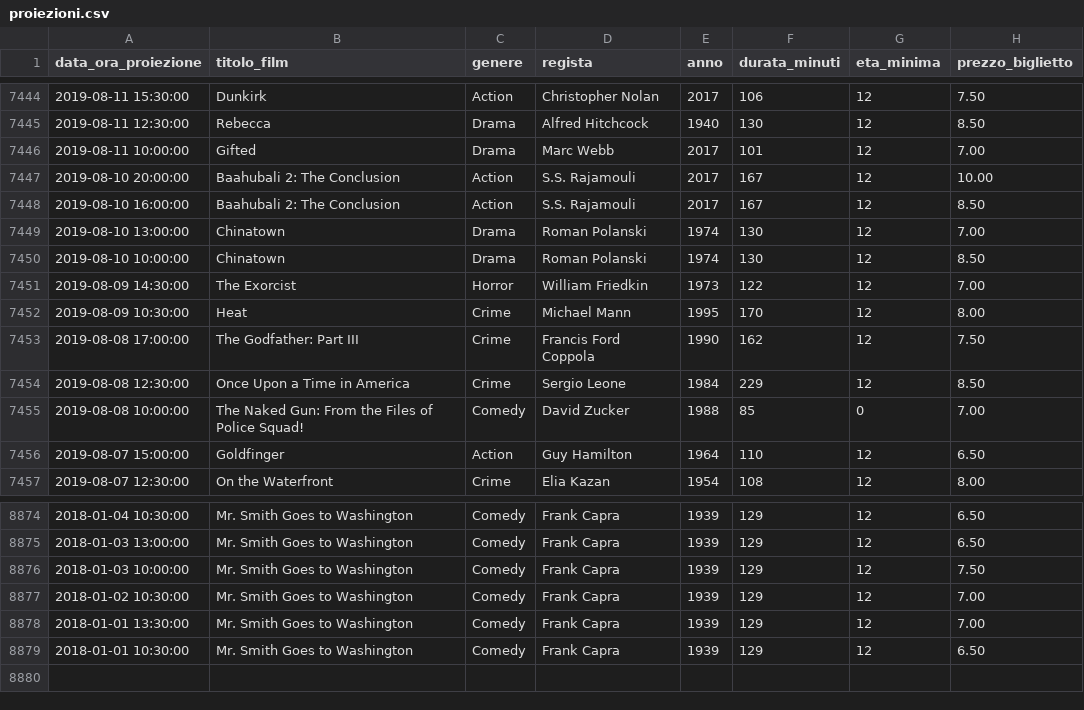
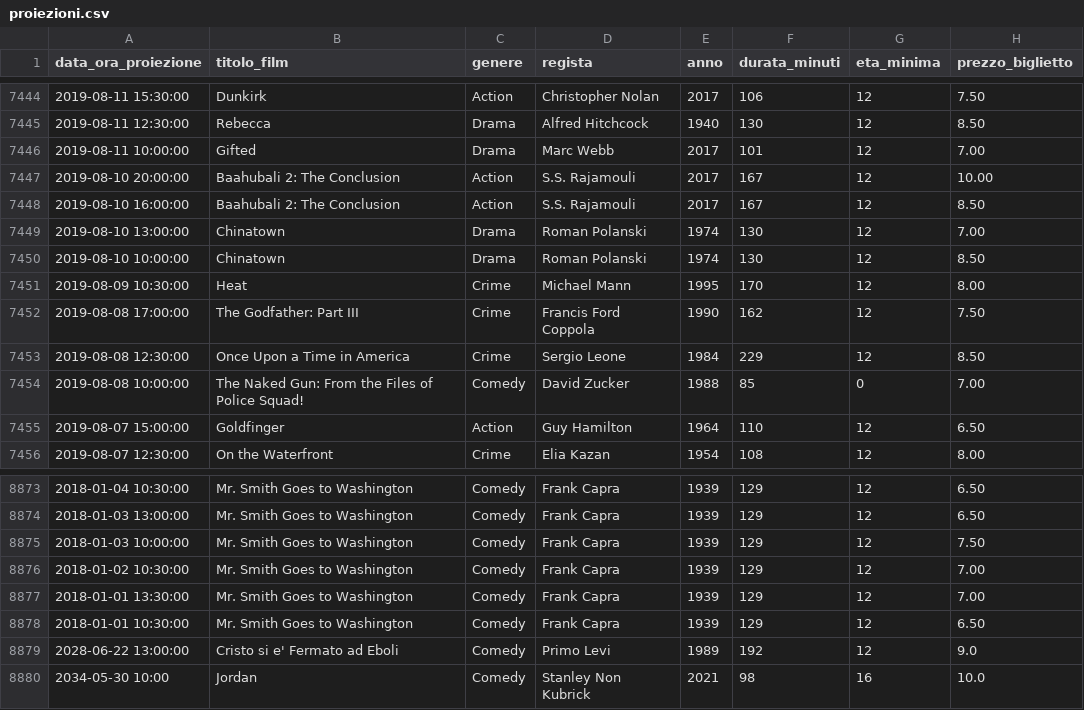
Before and after one commit to mconsiglio06/cinemax, a CSV file: data/proiezioni.csv, drawn as a sheet; only a part is shown, gaps mark what is left out.

```diff
--- a/data/proiezioni.csv
+++ b/data/proiezioni.csv
@@ -7450,3 +7450,2 @@ data_ora_proiezione,titolo_film,genere,regista,anno,durata_minuti,eta_minima,pre
 "2019-08-10 10:00:00",Chinatown,Drama,"Roman Polanski",1974,130,12,8.50
-"2019-08-09 14:30:00","The Exorcist",Horror,"William Friedkin",1973,122,12,7.00
 "2019-08-09 10:30:00",Heat,Crime,"Michael Mann",1995,170,12,8.00
@@ -8879 +8878,3 @@ data_ora_proiezione,titolo_film,genere,regista,anno,durata_minuti,eta_minima,pre
 "2018-01-01 10:30:00","Mr. Smith Goes to Washington",Comedy,"Frank Capra",1939,129,12,6.50
+"2028-06-22 13:00:00","Cristo si e' Fermato ad Eboli",Comedy,"Primo Levi",1989,192,12,9.0
+2034-05-30 10:00,Jordan,Comedy,Stanley Non Kubrick,2021,98,16,10.0
```
Also changed, not shown: data/utenti.csv, 18 other files.
